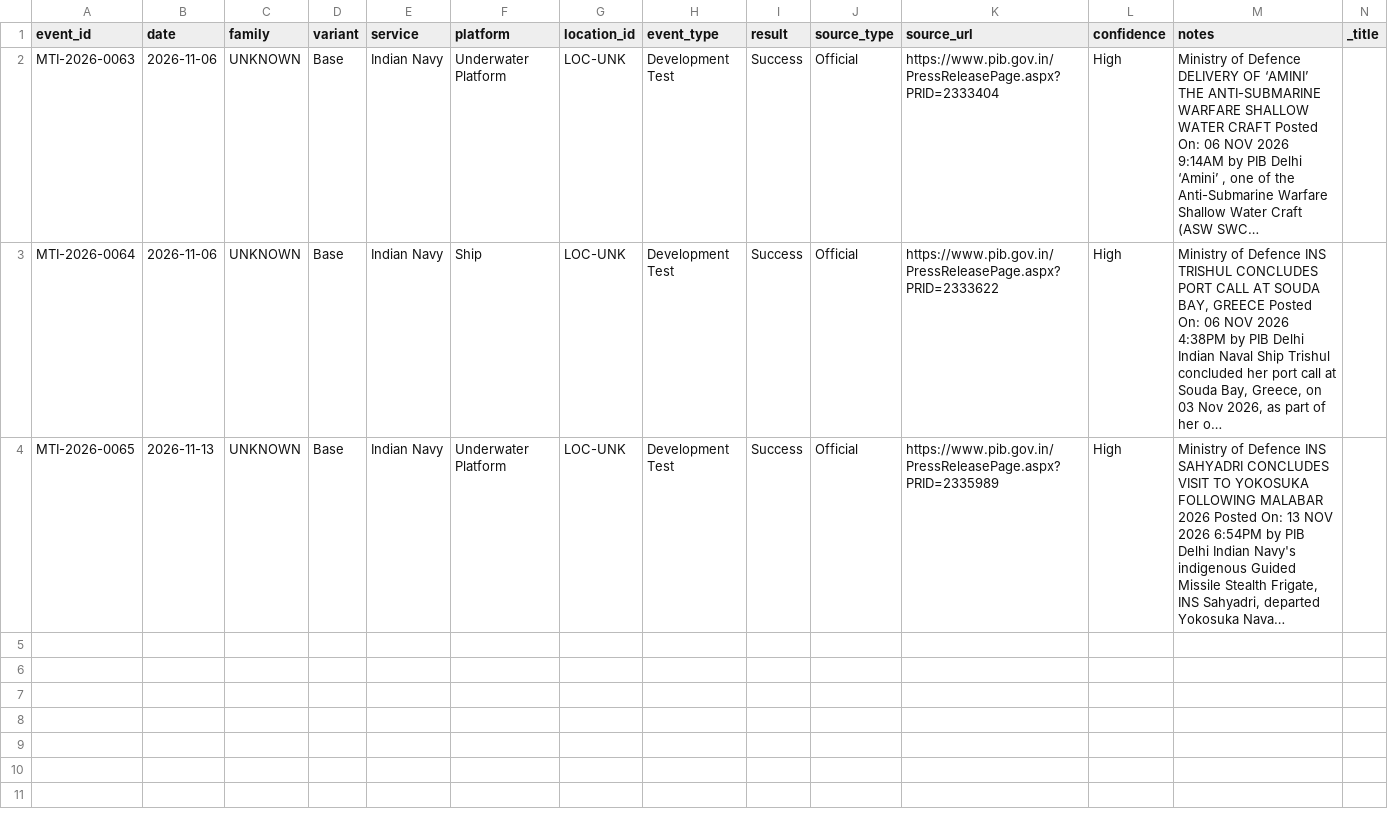
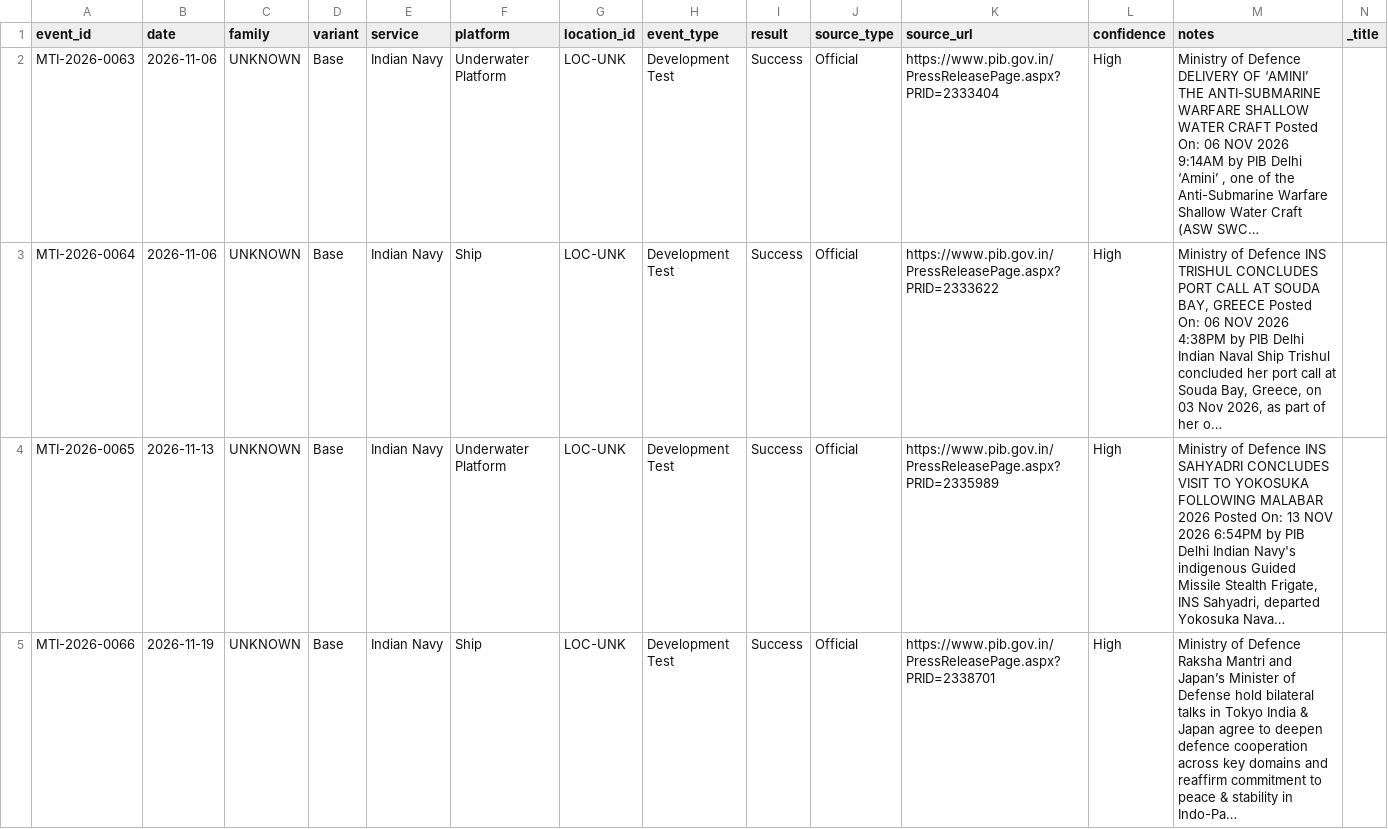
Before and after one commit to SIERRA711/indian-missile-test-tracker, a CSV file: candidates.csv, drawn as a sheet; only a part is shown; long unchanged cells end in …; rows hold the shown columns only; the diff names each change by its address in the sheet, - before the commit and + after, or states it on an @@ line.

```diff
--- a/candidates.csv
+++ b/candidates.csv
+row 5: MTI-2026-0066 | 2026-11-19 | UNKNOWN | Base | Indian Navy | Ship | LOC-UNK | Development Test | Success | Official | https://www.pib.gov.in/PressReleasePage.aspx?PRID=2338701 | High | Ministry of Defence Raksha Mantri and Japan’s Minister of Defense hold bilateral talks in Tokyo India & Japan agree to deepen defence cooperation across key domains and reaffirm commitment to peace & stability in Indo-Pa…
```
Also changed, not shown: 1 other file.
